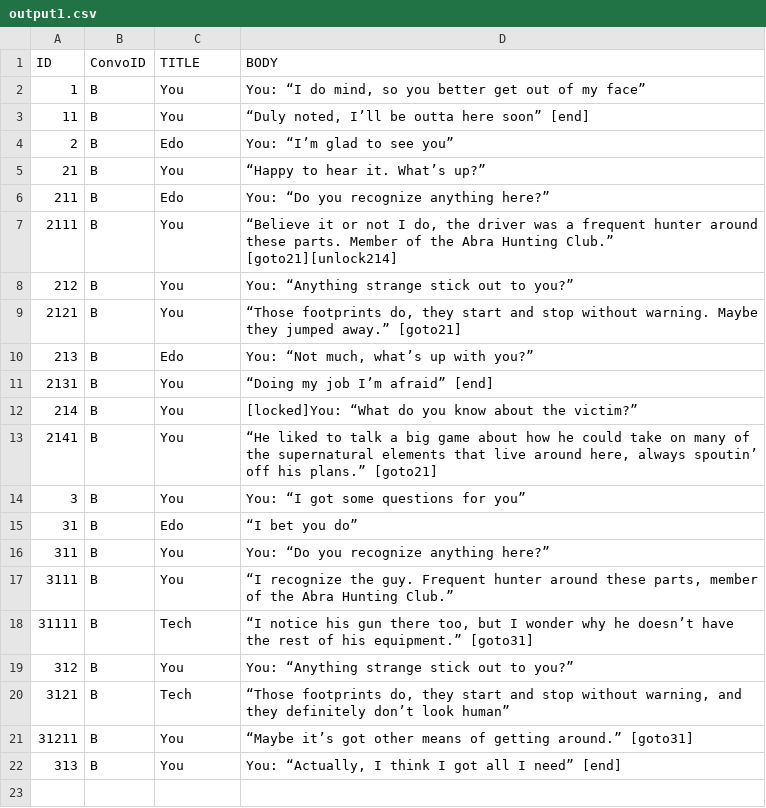
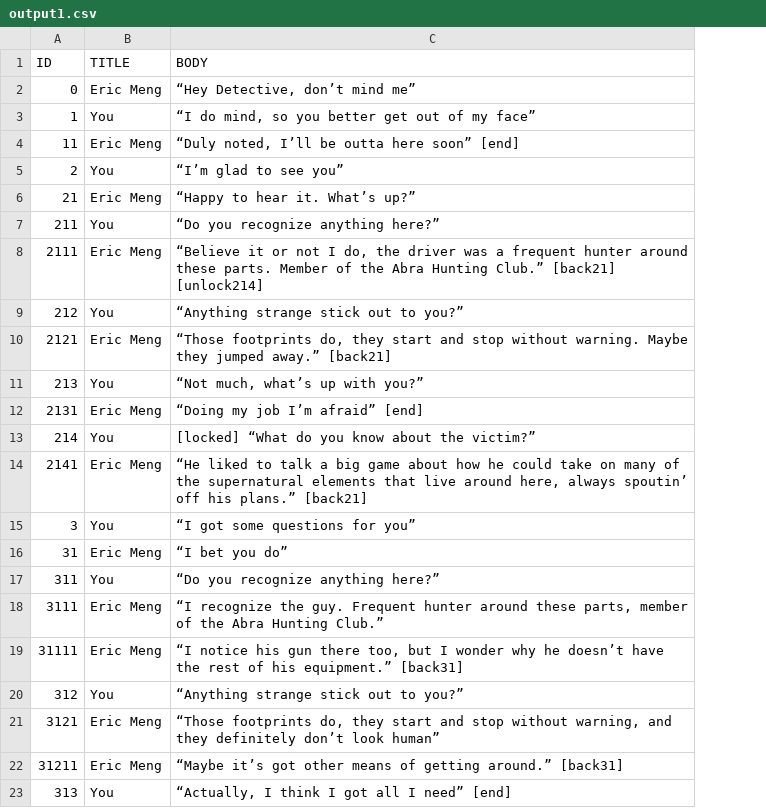
Before and after one commit to McNickMaster/DialogueSystem, a CSV file: Assets/RawText/output1.csv, drawn as a sheet; removed rows and columns are numbered as before the commit, all else as after; the diff names each change by its address in the sheet, - before the commit and + after, or states it on an @@ line.

```diff
--- a/Assets/RawText/output1.csv
+++ b/Assets/RawText/output1.csv
-column B (ConvoID), rows 2-22: all B
+row 2: 0 | Eric Meng | “Hey Detective, don’t mind me”
-C3 (BODY): You: “I do…
+C3 (BODY): “I do…
-B4 (TITLE): You
+B4 (TITLE): Eric Meng
-B5 (TITLE): Edo
+B5 (TITLE): You
-C5 (BODY): You: “I’m glad to see you”
+C5 (BODY): “I’m glad to see you”
-B6 (TITLE): You
+B6 (TITLE): Eric Meng
-B7 (TITLE): Edo
+B7 (TITLE): You
-C7 (BODY): You: “Do you recognize anything here?”
+C7 (BODY): “Do you recognize anything here?”
-B8 (TITLE): You
+B8 (TITLE): Eric Meng
-C8 (BODY): …Hunting Club.” [goto21][unlock214]
+C8 (BODY): …Hunting Club.” [back21] [unlock214]
-C9 (BODY): You: “Anything strange stick out to you?”
+C9 (BODY): “Anything strange stick out to you?”
-B10 (TITLE): You
+B10 (TITLE): Eric Meng
-C10 (BODY): …jumped away.” [goto21]
+C10 (BODY): …jumped away.” [back21]
-B11 (TITLE): Edo
+B11 (TITLE): You
-C11 (BODY): You: “Not much, what’s up with you?”
+C11 (BODY): “Not much, what’s up with you?”
-B12 (TITLE): You
+B12 (TITLE): Eric Meng
-C13 (BODY): [locked]You: “What do…
+C13 (BODY): [locked] “What do…
-B14 (TITLE): You
+B14 (TITLE): Eric Meng
-C14 (BODY): …his plans.” [goto21]
+C14 (BODY): …his plans.” [back21]
-C15 (BODY): You: “I got some questions for you”
+C15 (BODY): “I got some questions for you”
-B16 (TITLE): Edo
+B16 (TITLE): Eric Meng
-C17 (BODY): You: “Do you recognize anything here?”
+C17 (BODY): “Do you recognize anything here?”
-B18 (TITLE): You
+B18 (TITLE): Eric Meng
-B19 (TITLE): Tech
+B19 (TITLE): Eric Meng
-C19 (BODY): …his equipment.” [goto31]
+C19 (BODY): …his equipment.” [back31]
-C20 (BODY): You: “Anything strange stick out to you?”
+C20 (BODY): “Anything strange stick out to you?”
-B21 (TITLE): Tech
+B21 (TITLE): Eric Meng
-B22 (TITLE): You
+B22 (TITLE): Eric Meng
-C22 (BODY): …getting around.” [goto31]
+C22 (BODY): …getting around.” [back31]
-C23 (BODY): You: “Actually, I think I got all I need” [end]
+C23 (BODY): “Actually, I think I got all I need” [end]
```
Also changed, not shown: Assets/RawText/output0.csv, 16 other files.
